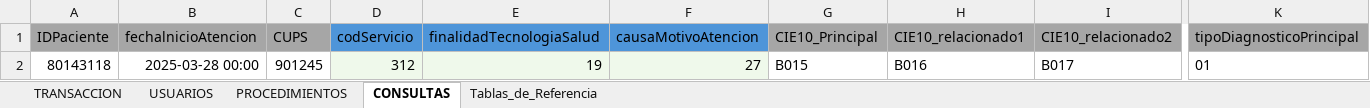
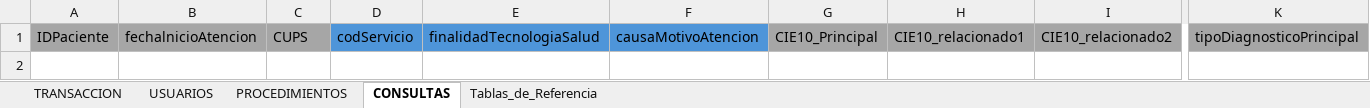
Before and after one commit to drwnDrDev/dinamyLab, an Excel workbook: resources/utils/RIPSSINFEV_plantilla.xlsx, sheet CONSULTAS, drawn as a sheet; only a part is shown, gaps mark what is left out; values as stored, in another font and other column widths than the file's, no borders; table styles not drawn; rows hold the shown columns only; the diff names each change by its address in the sheet, - before the commit and + after, or states it on an @@ line.

```diff
--- a/resources/utils/RIPSSINFEV_plantilla.xlsx (sheet CONSULTAS)
+++ b/resources/utils/RIPSSINFEV_plantilla.xlsx (sheet CONSULTAS)
-row 2: 80143118 | 2025-03-28 00:00 | 901245 | 312 | 19 | 27 | B015 | B016 | B017 | 01
```
Also changed, not shown: sheet USUARIOS, sheet PROCEDIMIENTOS, sheet TRANSACCION.
